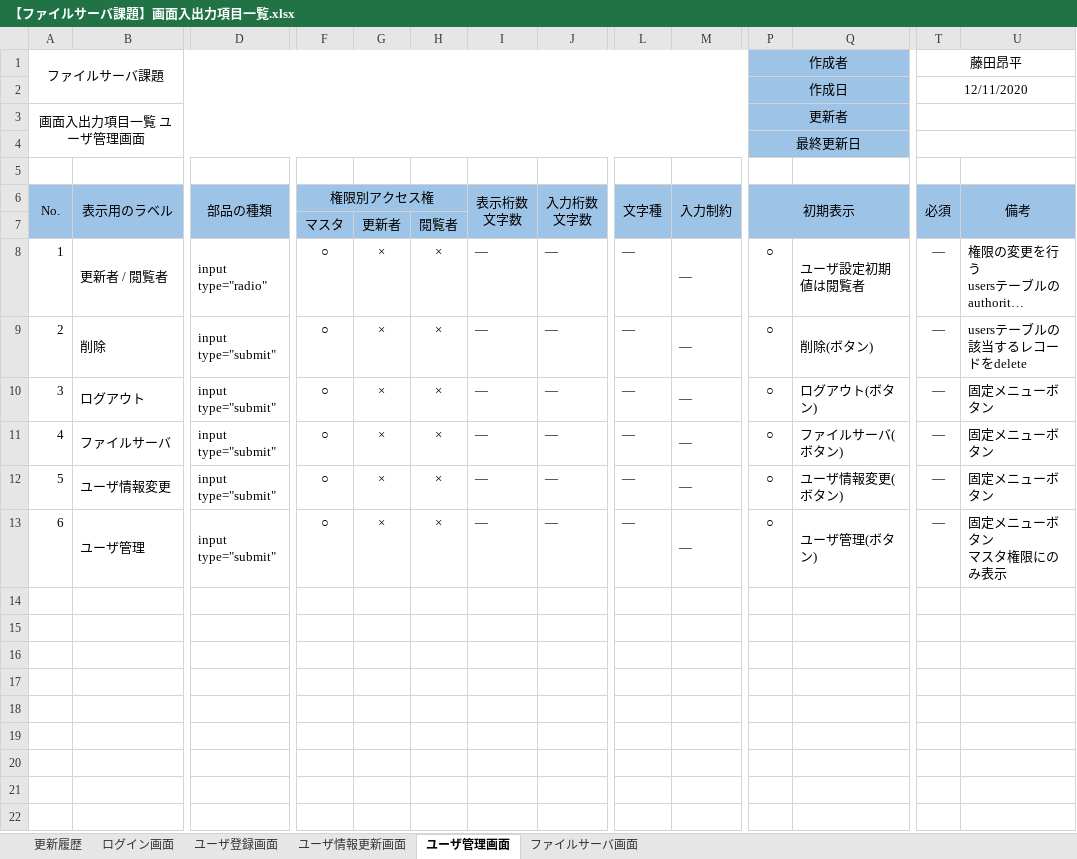
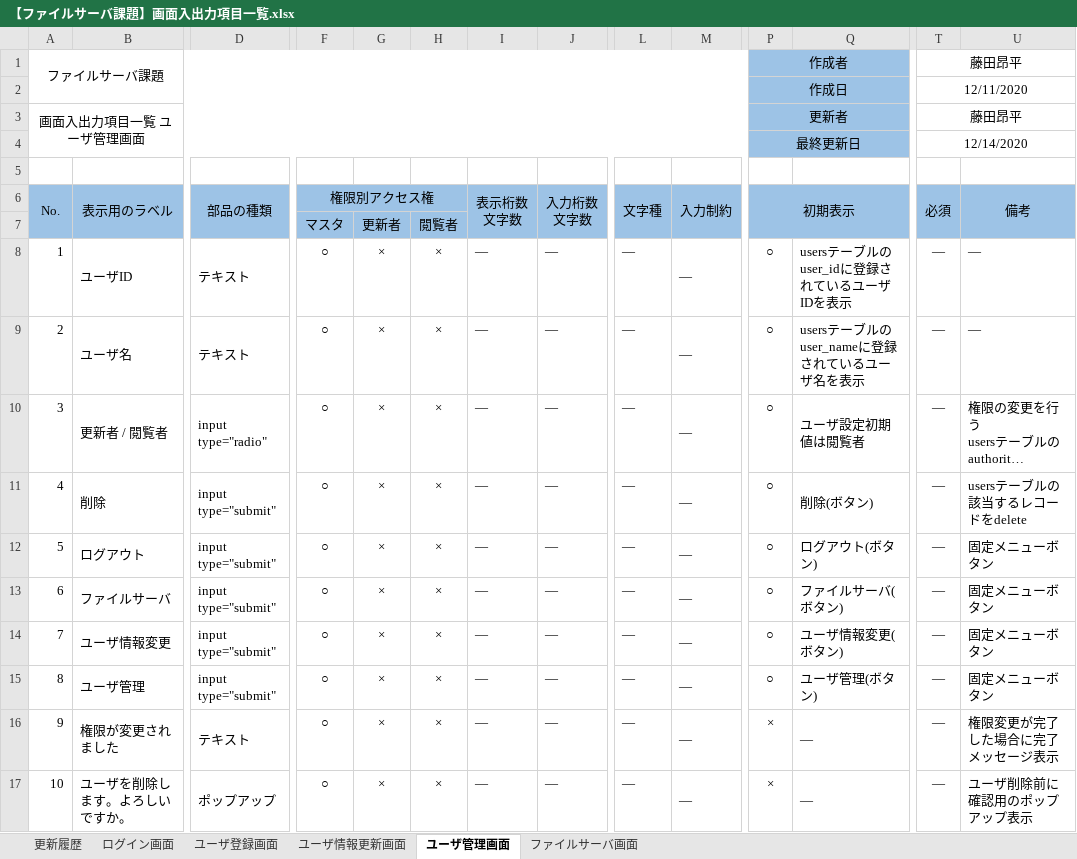
Before and after one commit to hirane/spring-project, an Excel workbook: document/【ファイルサーバ課題】画面入出力項目一覧.xlsx, sheet ユーザ管理画面, drawn as a sheet; only a part is shown, gaps mark what is left out; long unchanged cells end in …; values as stored, in another font and other column widths than the file's, no borders; addresses are those after the commit; rows hold the shown columns only; ↵ is a line break in a cell; the diff names each change by its address in the sheet, - before the commit and + after, or states it on an @@ line.

```diff
--- a/document/【ファイルサーバ課題】画面入出力項目一覧.xlsx (sheet ユーザ管理画面)
+++ b/document/【ファイルサーバ課題】画面入出力項目一覧.xlsx (sheet ユーザ管理画面)
-T3 (必須): (empty)
+T3 (必須): 藤田昂平
-T4 (必須): (empty)
+T4 (必須): 12/14/2020
+row 8: 1 | ユーザID | テキスト | ○ | × | × | ― | ― | ― | ― | ○ | usersテーブルのuser_idに登録されているユーザIDを表示 | ― | ―
+row 9: 2 | ユーザ名 | テキスト | ○ | × | × | ― | ― | ― | ― | ○ | usersテーブルのuser_nameに登録されているユーザ名を表示 | ― | ―
@@ column A (No.) renumbered between rows 10 and 15 @@
-U15 (備考): 固定メニューボタン ↵ マスタ権限にのみ表示
+U15 (備考): 固定メニューボタン
+row 16: 9 | 権限が変更されました | テキスト | ○ | × | × | ― | ― | ― | ― | × | ― | ― | 権限変更が完了した場合に完了メッセージ表示
+row 17: 10 | ユーザを削除します。よろしいですか。 | ポップアップ | ○ | × | × | ― | ― | ― | ― | × | ― | ― | ユーザ削除前に確認用のポップアップ表示
```
Also changed, not shown: sheet ユーザ登録画面, sheet ユーザ情報更新画面, sheet ログイン画面, sheet ファイルサーバ画面, sheet 更新履歴, document/【ファイルサーバ課題】画面アクション定義書.xlsx, 1 other file.
